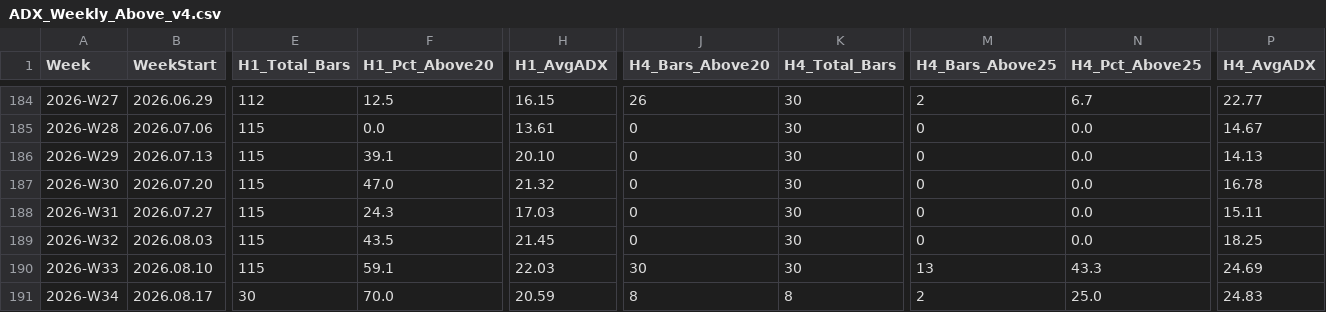
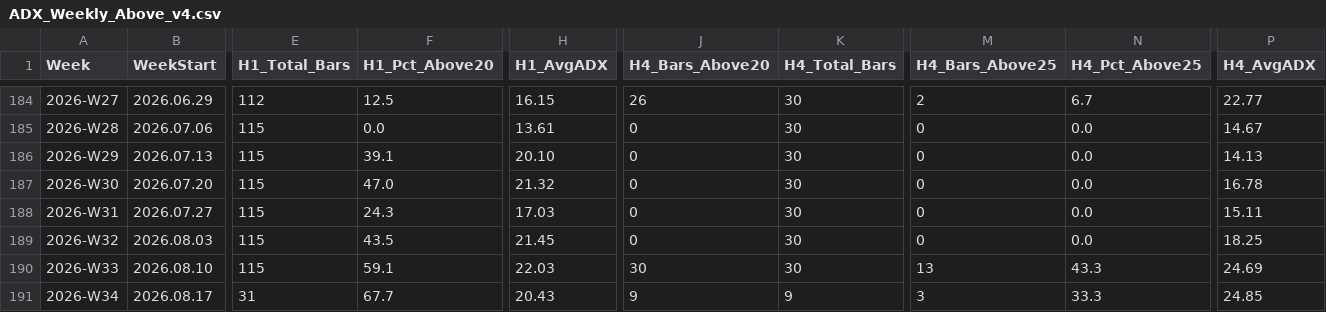
Before and after one commit to arokamiya98-svg/adxscore-heatmap, a CSV file: mt5_data/ADX_Weekly_Above_v4.csv, drawn as a sheet; only a part is shown, gaps mark what is left out; the diff names each change by its address in the sheet, - before the commit and + after, or states it on an @@ line.

Commit message:
data: VPS pool update 2026-08-18 15:00:10

```diff
--- a/mt5_data/ADX_Weekly_Above_v4.csv
+++ b/mt5_data/ADX_Weekly_Above_v4.csv
-E191 (H1_Total_Bars): 30
+E191 (H1_Total_Bars): 31
-F191 (H1_Pct_Above20): 70.0
+F191 (H1_Pct_Above20): 67.7
-H191 (H1_AvgADX): 20.59
+H191 (H1_AvgADX): 20.43
-J191 (H4_Bars_Above20): 8
+J191 (H4_Bars_Above20): 9
-K191 (H4_Total_Bars): 8
+K191 (H4_Total_Bars): 9
-M191 (H4_Bars_Above25): 2
+M191 (H4_Bars_Above25): 3
-N191 (H4_Pct_Above25): 25.0
+N191 (H4_Pct_Above25): 33.3
-P191 (H4_AvgADX): 24.83
+P191 (H4_AvgADX): 24.85
```
Also changed, not shown: mt5_data/H4PhaseAuto_weekly.csv, mt5_data/daily/daily_aggregate.csv, 2 other files.
